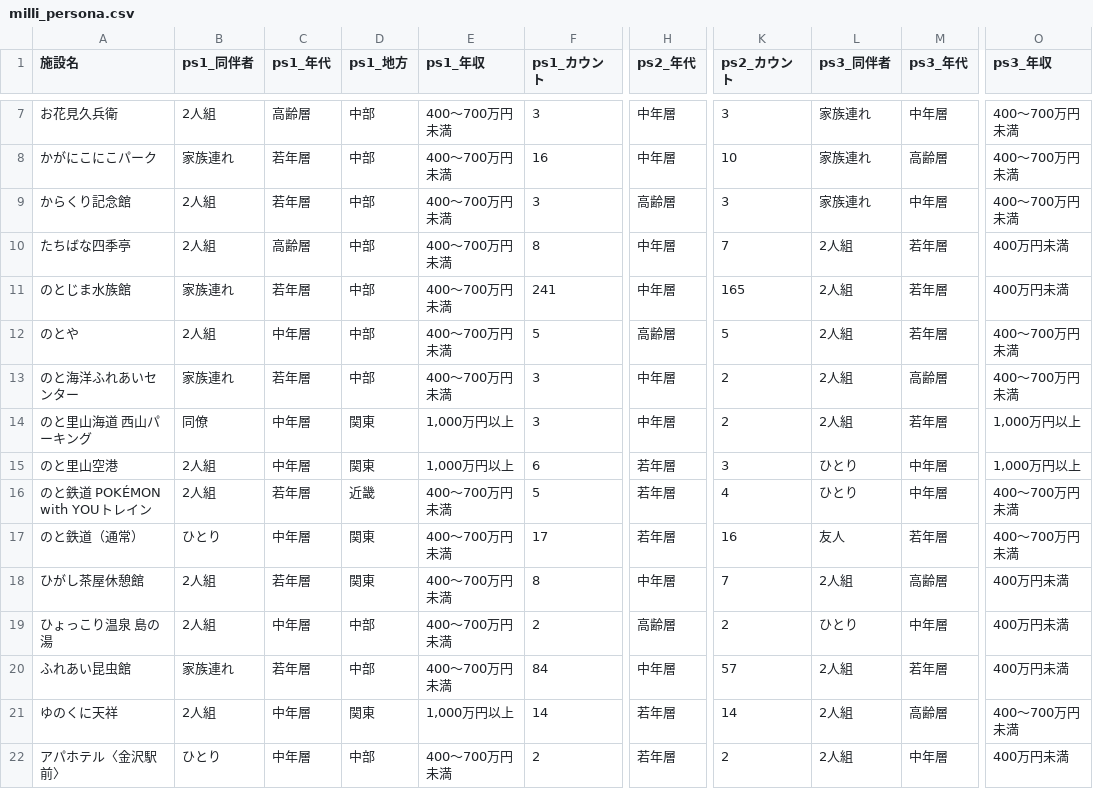
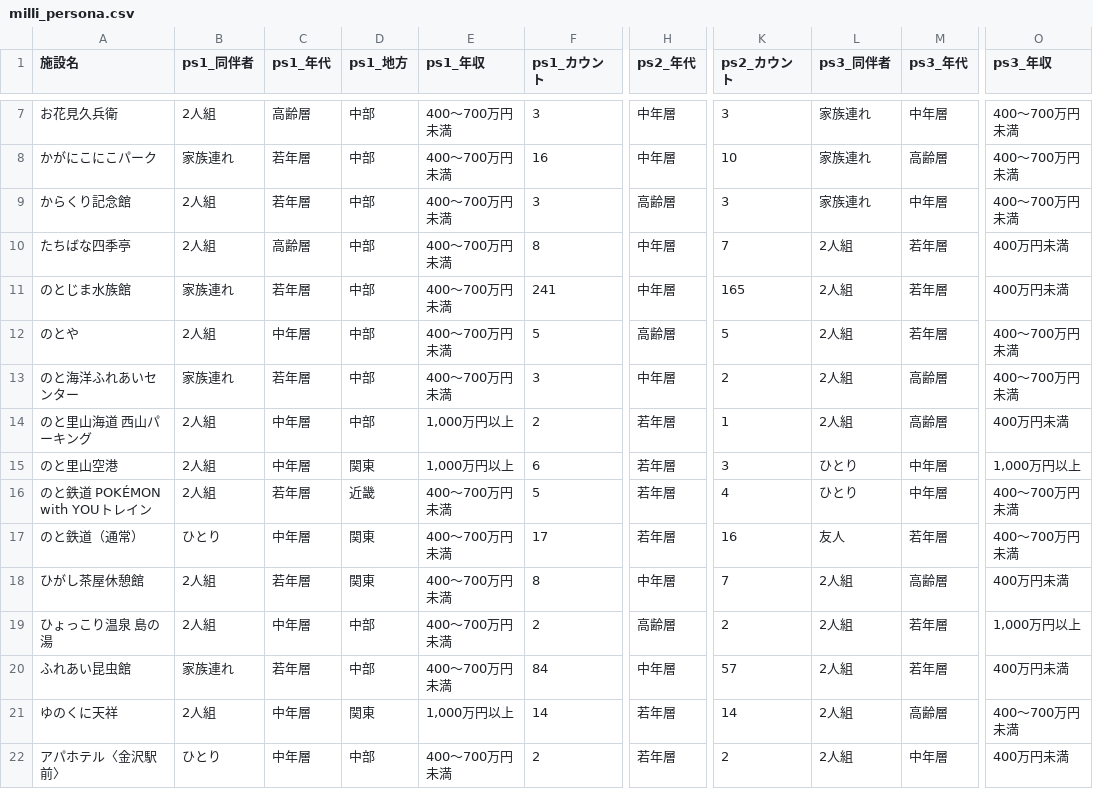
Before and after one commit to codefornoto/TIFO, a CSV file: ishikawa/milli_persona.csv, drawn as a sheet; only a part is shown, gaps mark what is left out; the diff covers the shown part only; the diff names each change by its address in the sheet, - before the commit and + after, or states it on an @@ line.

```diff
--- a/ishikawa/milli_persona.csv
+++ b/ishikawa/milli_persona.csv
-B14 (ps1_同伴者): 同僚
+B14 (ps1_同伴者): 2人組
-D14 (ps1_地方): 関東
+D14 (ps1_地方): 中部
-F14 (ps1_カウント): 3
+F14 (ps1_カウント): 2
-H14 (ps2_年代): 中年層
+H14 (ps2_年代): 若年層
-K14 (ps2_カウント): 2
+K14 (ps2_カウント): 1
-M14 (ps3_年代): 若年層
+M14 (ps3_年代): 高齢層
-O14 (ps3_年収): 1,000万円以上
+O14 (ps3_年収): 400万円未満
-L19 (ps3_同伴者): ひとり
+L19 (ps3_同伴者): 2人組
-M19 (ps3_年代): 中年層
+M19 (ps3_年代): 若年層
-O19 (ps3_年収): 400万円未満
+O19 (ps3_年収): 1,000万円以上
```
Also changed, not shown: 1 added row and 31 edited cells elsewhere in this file, ishikawa/milli_score.csv, 1 other file.
